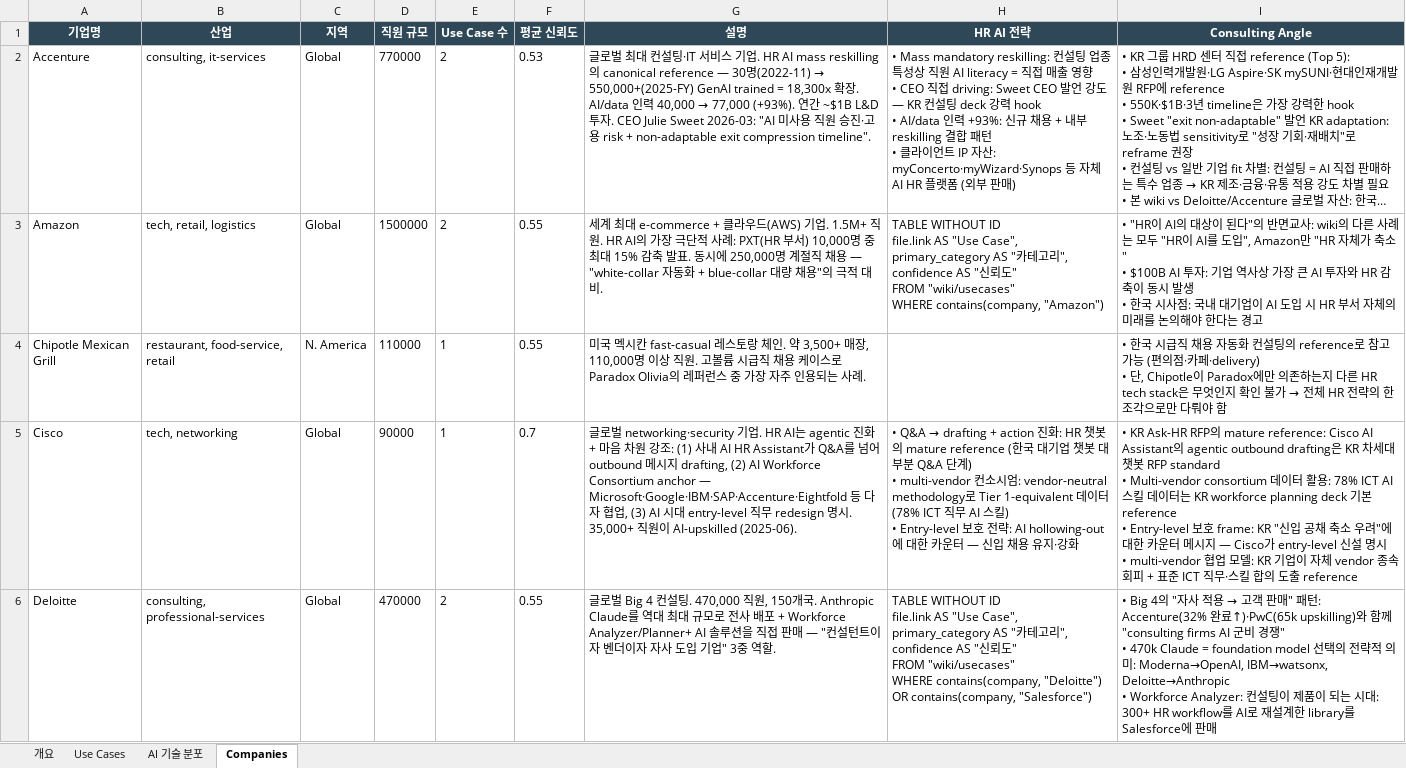
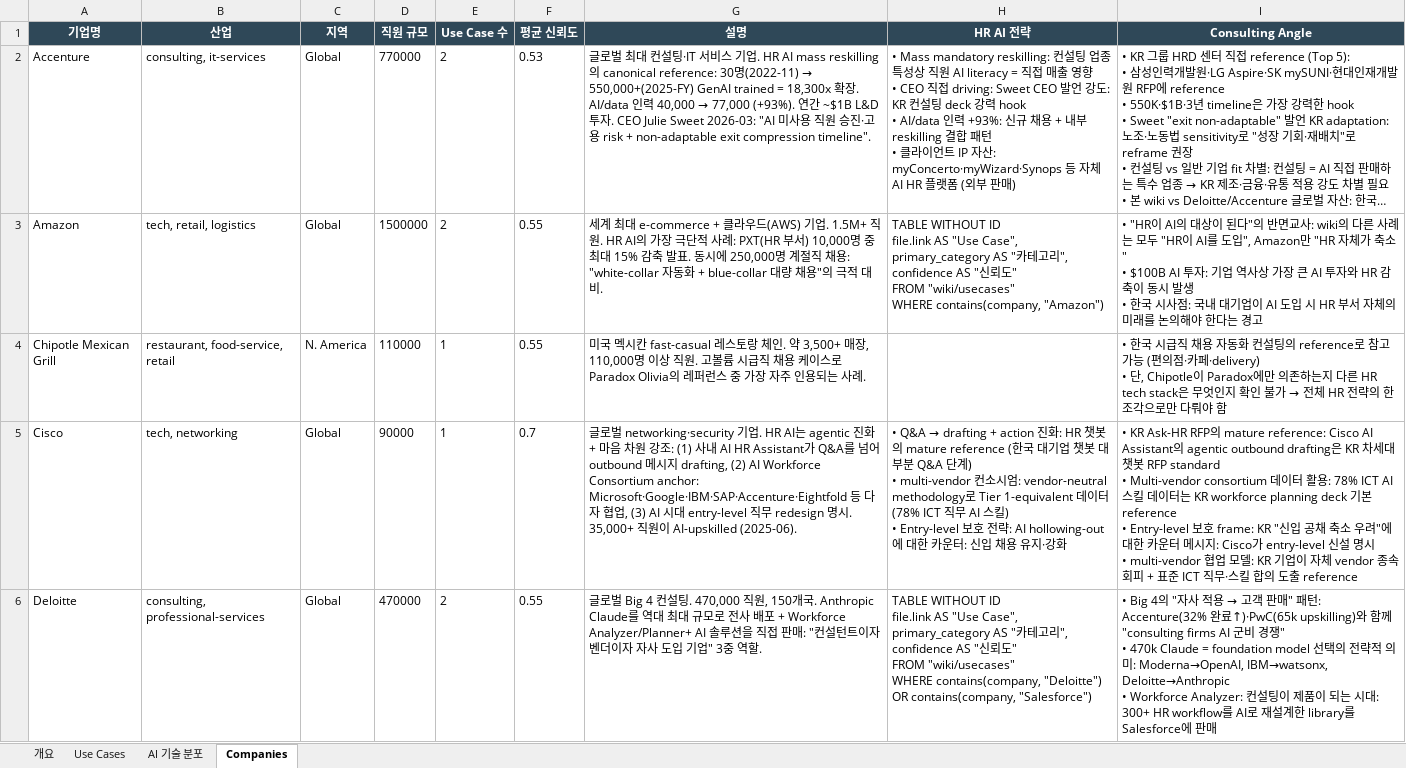
Before and after one commit to jameskim1st/hr-ai-benchmark, an Excel workbook: wiki/exports/hr-ai-usecase-collection.xlsx, sheet Companies, drawn as a sheet; only a part is shown; long unchanged cells end in …; values as stored, in another font and other column widths than the file's, no borders; conditional formats not drawn; the diff covers the shown part only; the diff names each change by its address in the sheet, - before the commit and + after, or states it on an @@ line.

```diff
--- a/wiki/exports/hr-ai-usecase-collection.xlsx (sheet Companies)
+++ b/wiki/exports/hr-ai-usecase-collection.xlsx (sheet Companies)
-G2 (설명): …canonical reference — 30명…
+G2 (설명): …canonical reference: 30명…
-H2 (HR AI 전략): …언 강도 — KR 컨설팅…
+H2 (HR AI 전략): …언 강도: KR 컨설팅…
-G3 (설명): …직 채용 — "white-collar 자동화…
+G3 (설명): …직 채용: "white-collar 자동화…
-G5 (설명): …Workforce Consortium anchor — Microsoft·Google·IBM·SAP·Accenture·Eightfold 등…
+G5 (설명): …Workforce Consortium anchor: Microsoft·Google·IBM·SAP·Accenture·Eightfold 등…
-H5 (HR AI 전략): …카운터 — 신입 채…
+H5 (HR AI 전략): …카운터: 신입 채…
-I5 (Consulting Angle): …메시지 — Cisco가 entry-level…
+I5 (Consulting Angle): …메시지: Cisco가 entry-level…
-G6 (설명): …접 판매 — "컨설턴…
+G6 (설명): …접 판매: "컨설턴…
```
Also changed, not shown: 15 edited cells elsewhere in this sheet, sheet Use Cases, 5 other files.
